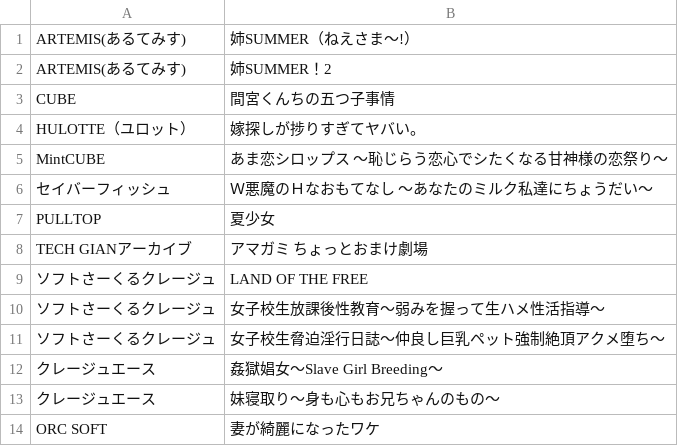
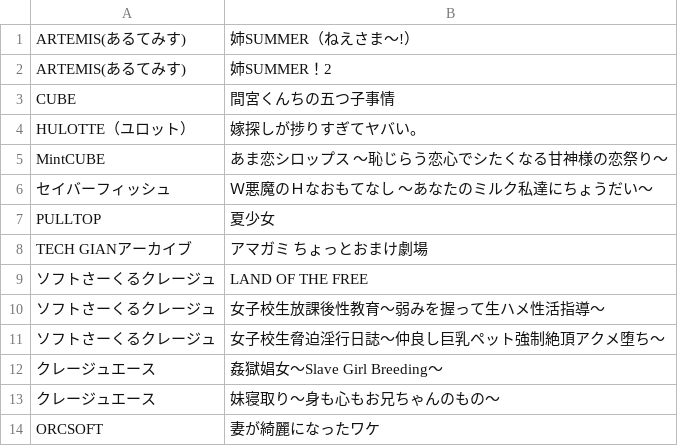
Before and after one commit to zeas2/Kirikiroid2_patch, a CSV file: patch/xor_hash/titles.csv, drawn as a sheet.

Commit message:
add some titles

```diff
--- a/patch/xor_hash/titles.csv
+++ b/patch/xor_hash/titles.csv
@@ -13,2 +13,2 @@ TECH GIANアーカイブ,アマガミ ちょっとおまけ劇場
 クレージュエース,妹寝取り～身も心もお兄ちゃんのもの～
-ORC SOFT,妻が綺麗になったワケ
+ORCSOFT,妻が綺麗になったワケ
```
Also changed, not shown: patch/link_plugins/titles.csv, patch/old_core_patch/titles.csv, 24 other files.
